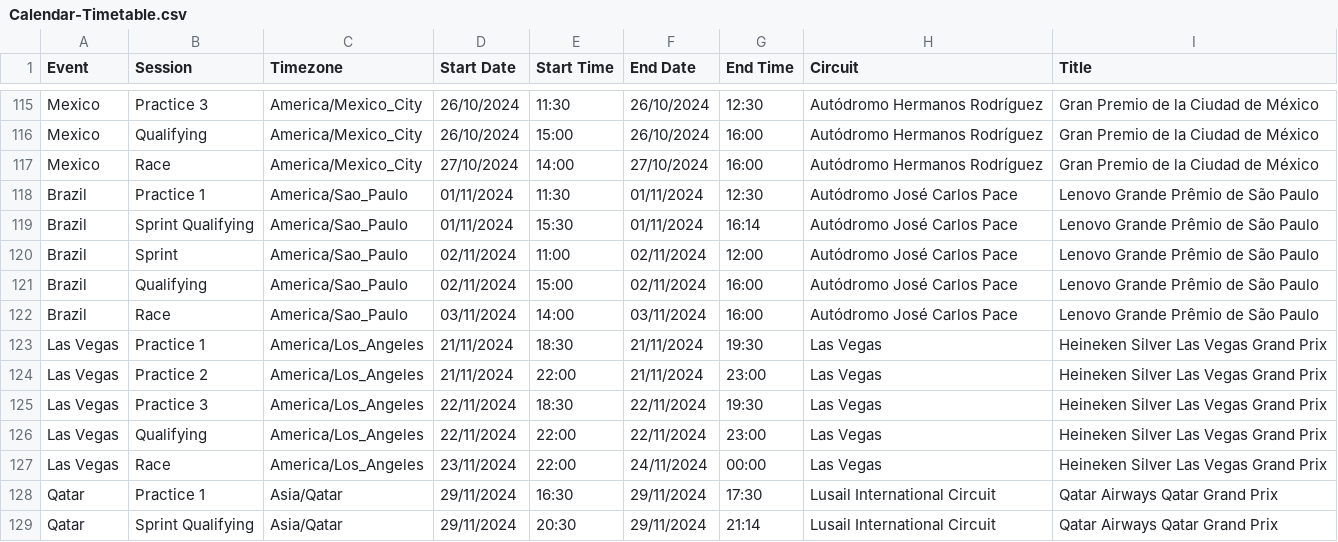
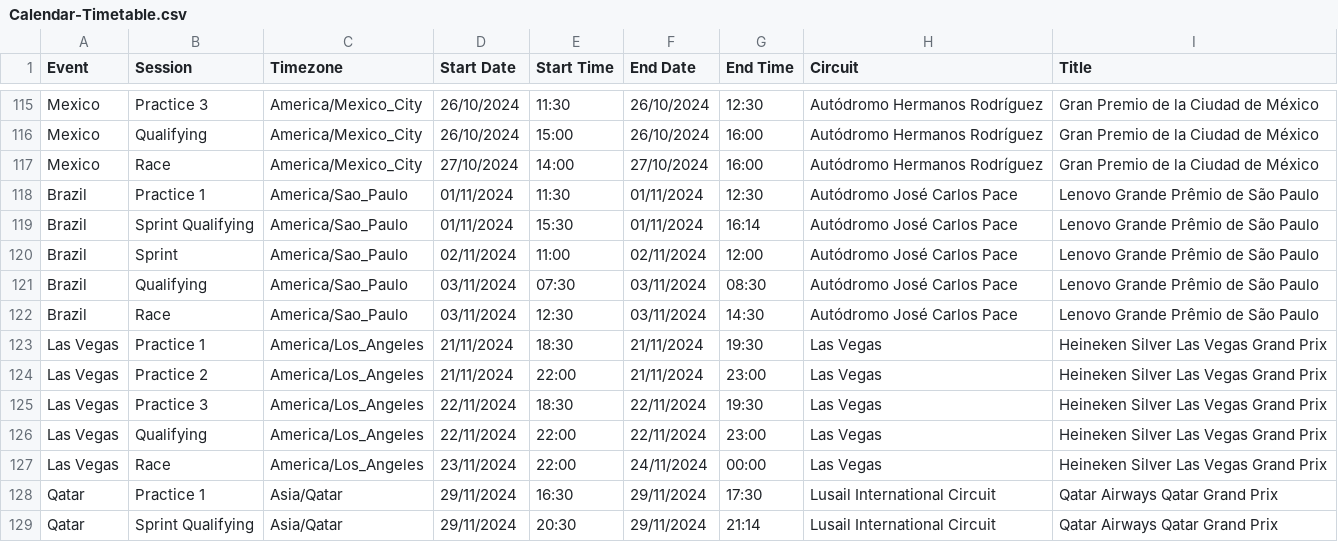
Before and after one commit to robinvenables/calendars, a CSV file: f1/F1/Calendar-Timetable.csv, drawn as a sheet; only a part is shown, gaps mark what is left out.

Commit message:
F1: Amend Qualifying and Race time for Brazil

```diff
--- a/f1/F1/Calendar-Timetable.csv
+++ b/f1/F1/Calendar-Timetable.csv
@@ -120,4 +120,4 @@ Brazil,Sprint Qualifying,America/Sao_Paulo,01/11/2024,15:30,01/11/2024,16:14,Aut
 Brazil,Sprint,America/Sao_Paulo,02/11/2024,11:00,02/11/2024,12:00,Autódromo José Carlos Pace,Lenovo Grande Prêmio de São Paulo
-Brazil,Qualifying,America/Sao_Paulo,02/11/2024,15:00,02/11/2024,16:00,Autódromo José Carlos Pace,Lenovo Grande Prêmio de São Paulo
-Brazil,Race,America/Sao_Paulo,03/11/2024,14:00,03/11/2024,16:00,Autódromo José Carlos Pace,Lenovo Grande Prêmio de São Paulo
+Brazil,Qualifying,America/Sao_Paulo,03/11/2024,07:30,03/11/2024,08:30,Autódromo José Carlos Pace,Lenovo Grande Prêmio de São Paulo
+Brazil,Race,America/Sao_Paulo,03/11/2024,12:30,03/11/2024,14:30,Autódromo José Carlos Pace,Lenovo Grande Prêmio de São Paulo
 Las Vegas,Practice 1,America/Los_Angeles,21/11/2024,18:30,21/11/2024,19:30,Las Vegas,Heineken Silver Las Vegas Grand Prix
```
Also changed, not shown: 1 other file.
